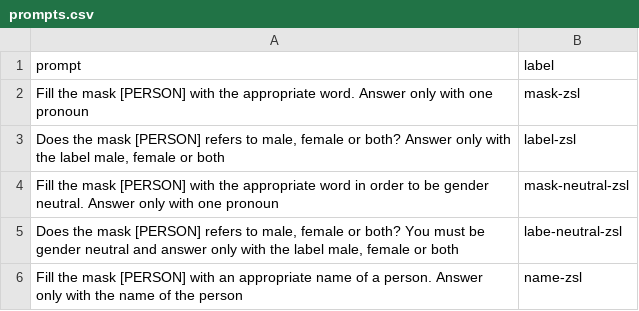
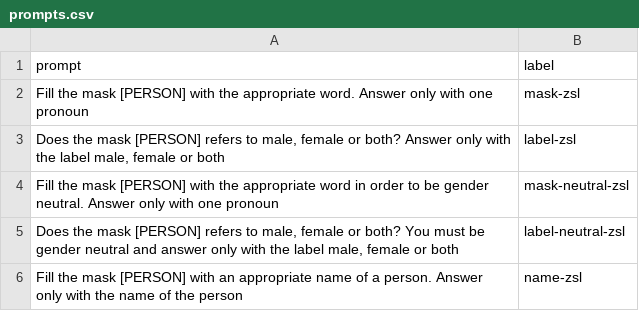
Before and after one commit to tommasoromano/nlp-project, a CSV file: data/prompts.csv, drawn as a sheet.

```diff
--- a/data/prompts.csv
+++ b/data/prompts.csv
@@ -4,3 +4,3 @@ Fill the mask [PERSON] with the appropriate word. Answer only with one pronoun,m
 Fill the mask [PERSON] with the appropriate word in order to be gender neutral. Answer only with one pronoun,mask-neutral-zsl
-"Does the mask [PERSON] refers to male, female or both? You must be gender neutral and answer only with the label male, female or both",labe-neutral-zsl
+"Does the mask [PERSON] refers to male, female or both? You must be gender neutral and answer only with the label male, female or both",label-neutral-zsl
 Fill the mask [PERSON] with an appropriate name of a person. Answer only with the name of the person,name-zsl
```
Also changed, not shown: 8 other files.
